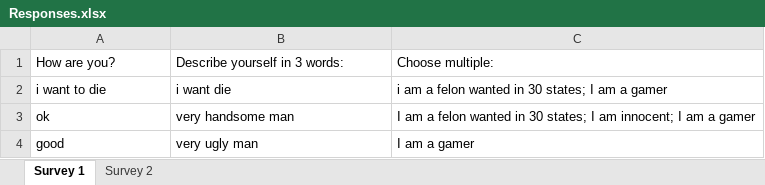
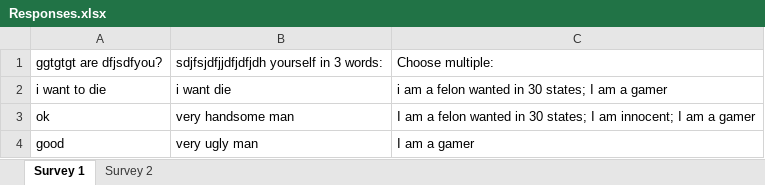
Before and after one commit to RatWithCoffee/test-bot, an Excel workbook: Responses.xlsx, sheet Survey 1, drawn as a sheet; only a part is shown; values as stored, in another font and other column widths than the file's, no borders; removed rows and columns are numbered as before the commit, all else as after; the diff names each change by its address in the sheet, - before the commit and + after, or states it on an @@ line.

```diff
--- a/Responses.xlsx (sheet Survey 1)
+++ b/Responses.xlsx (sheet Survey 1)
-row 1: How are you? | Describe yourself in 3 words: | Choose multiple:
+row 1: ggtgtgt are dfjsdfyou? | sdjfsjdfjjdfjdfjdh yourself in 3 words: | Choose multiple:
```
Also changed, not shown: 7 other files.
